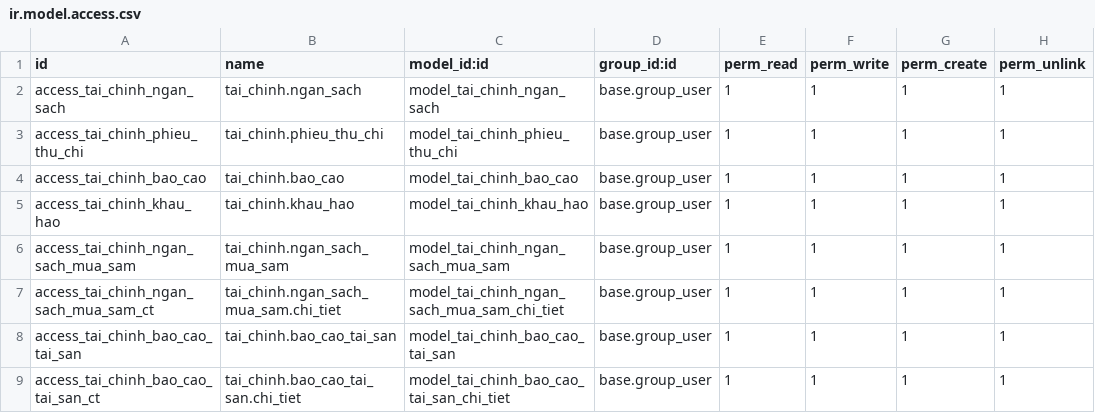
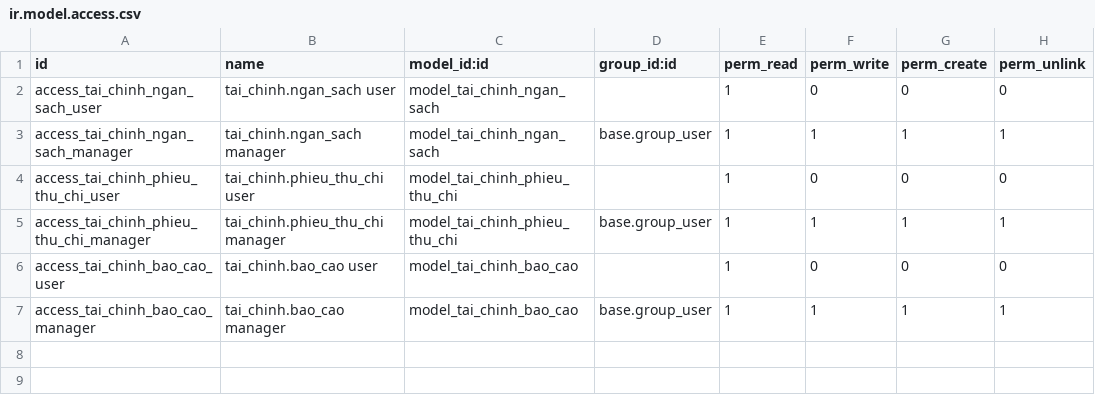
Before and after one commit to huzgnm/CNTT-17-03-N11, a CSV file: addons/quan_ly_tai_chinh/security/ir.model.access.csv, drawn as a sheet.

Commit message:
feat: Muc 2+3 - Telegram Bot, trigger fix, demo data, business flow
- [Muc 2] Fix thanh_ly trigger: dung rec.nguoi_lap_id thay vi search()
- [Muc 3] Them Telegram Bot notification khi phieu thu/chi tu dong tao va khi duyet
  * utils/telegram_helper.py: gui POST den api.telegram.org
  * Config qua ir.config_parameter: telegram_bot_token, telegram_chat_id
  * Menu 'Cau hinh Telegram' trong QLTC
- Demo data: 4 nhan vien, 4 tai san, 2 nha cung cap, 3 loai tai san
- Business flow diagram (Swimlane): docs/business-flow/
  * SVG + PNG, mo ta luong HRM -> QLTS -> QLTC end-to-end
  * Danh dau TRIGGER M2 (auto create phieu thu/chi) va TRIGGER M3 (Telegram API)

```diff
--- a/addons/quan_ly_tai_chinh/security/ir.model.access.csv
+++ b/addons/quan_ly_tai_chinh/security/ir.model.access.csv
@@ -1,9 +1,7 @@
 id,name,model_id:id,group_id:id,perm_read,perm_write,perm_create,perm_unlink
-access_tai_chinh_ngan_sach,tai_chinh.ngan_sach,model_tai_chinh_ngan_sach,base.group_user,1,1,1,1
-access_tai_chinh_phieu_thu_chi,tai_chinh.phieu_thu_chi,model_tai_chinh_phieu_thu_chi,base.group_user,1,1,1,1
-access_tai_chinh_bao_cao,tai_chinh.bao_cao,model_tai_chinh_bao_cao,base.group_user,1,1,1,1
-access_tai_chinh_khau_hao,tai_chinh.khau_hao,model_tai_chinh_khau_hao,base.group_user,1,1,1,1
-access_tai_chinh_ngan_sach_mua_sam,tai_chinh.ngan_sach_mua_sam,model_tai_chinh_ngan_sach_mua_sam,base.group_user,1,1,1,1
-access_tai_chinh_ngan_sach_mua_sam_ct,tai_chinh.ngan_sach_mua_sam.chi_tiet,model_tai_chinh_ngan_sach_mua_sam_chi_tiet,base.group_user,1,1,1,1
-access_tai_chinh_bao_cao_tai_san,tai_chinh.bao_cao_tai_san,model_tai_chinh_bao_cao_tai_san,base.group_user,1,1,1,1
-access_tai_chinh_bao_cao_tai_san_ct,tai_chinh.bao_cao_tai_san.chi_tiet,model_tai_chinh_bao_cao_tai_san_chi_tiet,base.group_user,1,1,1,1
+access_tai_chinh_ngan_sach_user,tai_chinh.ngan_sach user,model_tai_chinh_ngan_sach,,1,0,0,0
+access_tai_chinh_ngan_sach_manager,tai_chinh.ngan_sach manager,model_tai_chinh_ngan_sach,base.group_user,1,1,1,1
+access_tai_chinh_phieu_thu_chi_user,tai_chinh.phieu_thu_chi user,model_tai_chinh_phieu_thu_chi,,1,0,0,0
+access_tai_chinh_phieu_thu_chi_manager,tai_chinh.phieu_thu_chi manager,model_tai_chinh_phieu_thu_chi,base.group_user,1,1,1,1
+access_tai_chinh_bao_cao_user,tai_chinh.bao_cao user,model_tai_chinh_bao_cao,,1,0,0,0
+access_tai_chinh_bao_cao_manager,tai_chinh.bao_cao manager,model_tai_chinh_bao_cao,base.group_user,1,1,1,1
```
Also changed, not shown: 27 other files.
